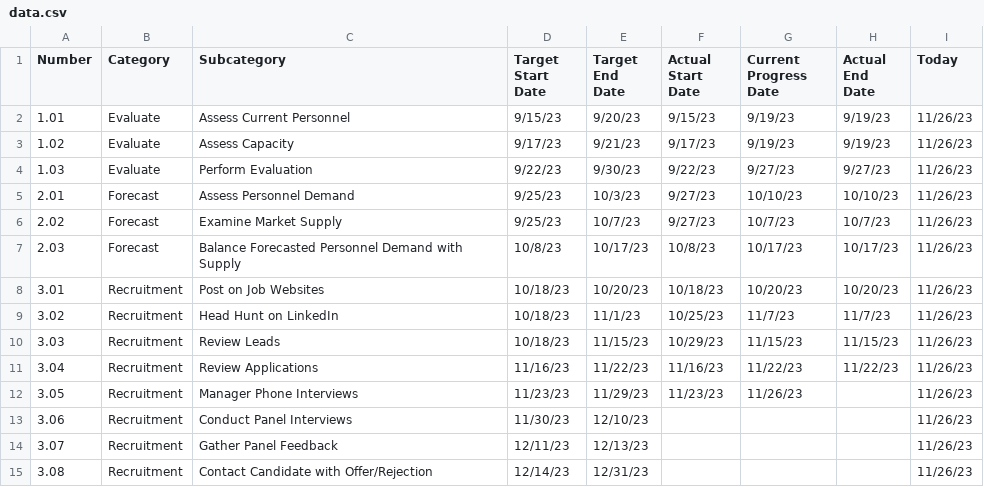
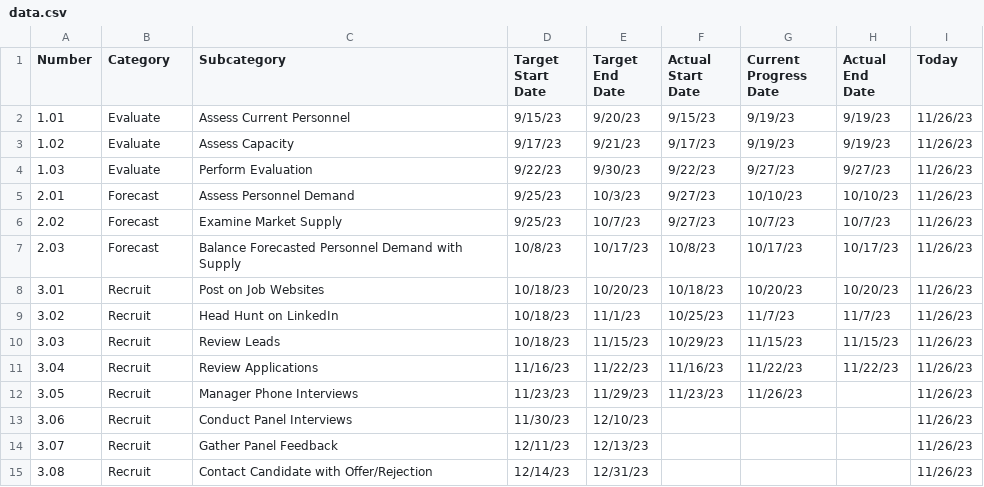
Before and after one commit to Giammaria/PublicFiles, a CSV file: pbi/POC/20230930_Hierarchical_Bullet_Gantt/data/data.csv, drawn as a sheet.

Commit message:
Update data.csv

```diff
--- a/pbi/POC/20230930_Hierarchical_Bullet_Gantt/data/data.csv
+++ b/pbi/POC/20230930_Hierarchical_Bullet_Gantt/data/data.csv
@@ -7,9 +7,9 @@
 2.03,Forecast,Balance Forecasted Personnel Demand with Supply,10/8/23,10/17/23,10/8/23,10/17/23,10/17/23,11/26/23
-3.01,Recruitment,Post on Job Websites,10/18/23,10/20/23,10/18/23,10/20/23,10/20/23,11/26/23
-3.02,Recruitment,Head Hunt on LinkedIn,10/18/23,11/1/23,10/25/23,11/7/23,11/7/23,11/26/23
-3.03,Recruitment,Review Leads,10/18/23,11/15/23,10/29/23,11/15/23,11/15/23,11/26/23
-3.04,Recruitment,Review Applications,11/16/23,11/22/23,11/16/23,11/22/23,11/22/23,11/26/23
-3.05,Recruitment,Manager Phone Interviews,11/23/23,11/29/23,11/23/23,11/26/23,,11/26/23
-3.06,Recruitment,Conduct Panel Interviews,11/30/23,12/10/23,,,,11/26/23
-3.07,Recruitment,Gather Panel Feedback,12/11/23,12/13/23,,,,11/26/23
-3.08,Recruitment,Contact Candidate with Offer/Rejection,12/14/23,12/31/23,,,,11/26/23
+3.01,Recruit,Post on Job Websites,10/18/23,10/20/23,10/18/23,10/20/23,10/20/23,11/26/23
+3.02,Recruit,Head Hunt on LinkedIn,10/18/23,11/1/23,10/25/23,11/7/23,11/7/23,11/26/23
+3.03,Recruit,Review Leads,10/18/23,11/15/23,10/29/23,11/15/23,11/15/23,11/26/23
+3.04,Recruit,Review Applications,11/16/23,11/22/23,11/16/23,11/22/23,11/22/23,11/26/23
+3.05,Recruit,Manager Phone Interviews,11/23/23,11/29/23,11/23/23,11/26/23,,11/26/23
+3.06,Recruit,Conduct Panel Interviews,11/30/23,12/10/23,,,,11/26/23
+3.07,Recruit,Gather Panel Feedback,12/11/23,12/13/23,,,,11/26/23
+3.08,Recruit,Contact Candidate with Offer/Rejection,12/14/23,12/31/23,,,,11/26/23
```
